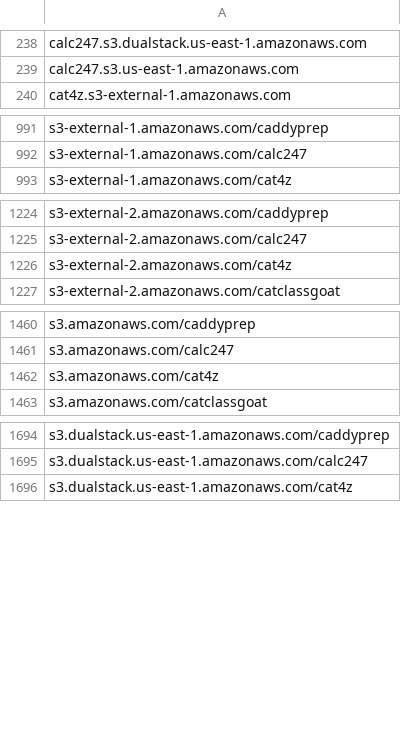
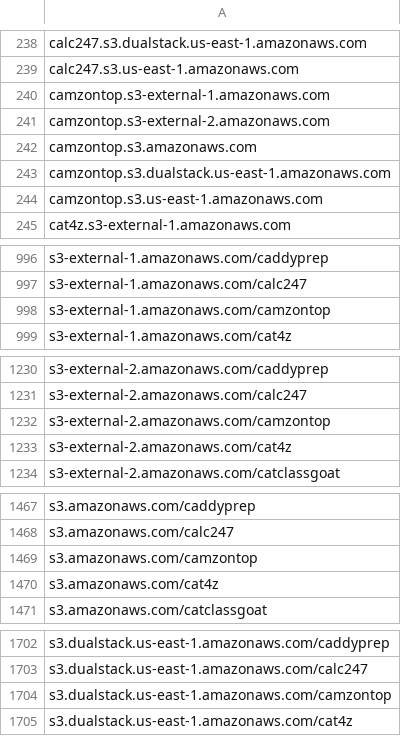
Before and after one commit to 1NobleCyber/ThreatFeed, a CSV file: S3_WebProxies/raw.csv, drawn as a sheet; only a part is shown, gaps mark what is left out; the diff covers the shown part only.

Commit message:
Add 10 new proxy domains to S3_WebProxies/raw.csv

```diff
--- a/S3_WebProxies/raw.csv
+++ b/S3_WebProxies/raw.csv
@@ -239,2 +239,7 @@ calc247.s3.dualstack.us-east-1.amazonaws.com
 calc247.s3.us-east-1.amazonaws.com
+camzontop.s3-external-1.amazonaws.com
+camzontop.s3-external-2.amazonaws.com
+camzontop.s3.amazonaws.com
+camzontop.s3.dualstack.us-east-1.amazonaws.com
+camzontop.s3.us-east-1.amazonaws.com
 cat4z.s3-external-1.amazonaws.com
@@ -992,2 +997,3 @@ s3-external-1.amazonaws.com/caddyprep
 s3-external-1.amazonaws.com/calc247
+s3-external-1.amazonaws.com/camzontop
 s3-external-1.amazonaws.com/cat4z
@@ -1225,2 +1231,3 @@ s3-external-2.amazonaws.com/caddyprep
 s3-external-2.amazonaws.com/calc247
+s3-external-2.amazonaws.com/camzontop
 s3-external-2.amazonaws.com/cat4z
@@ -1461,2 +1468,3 @@ s3.amazonaws.com/caddyprep
 s3.amazonaws.com/calc247
+s3.amazonaws.com/camzontop
 s3.amazonaws.com/cat4z
@@ -1695,2 +1703,3 @@ s3.dualstack.us-east-1.amazonaws.com/caddyprep
 s3.dualstack.us-east-1.amazonaws.com/calc247
+s3.dualstack.us-east-1.amazonaws.com/camzontop
 s3.dualstack.us-east-1.amazonaws.com/cat4z
```
Also changed, not shown: 1 added row elsewhere in this file.
